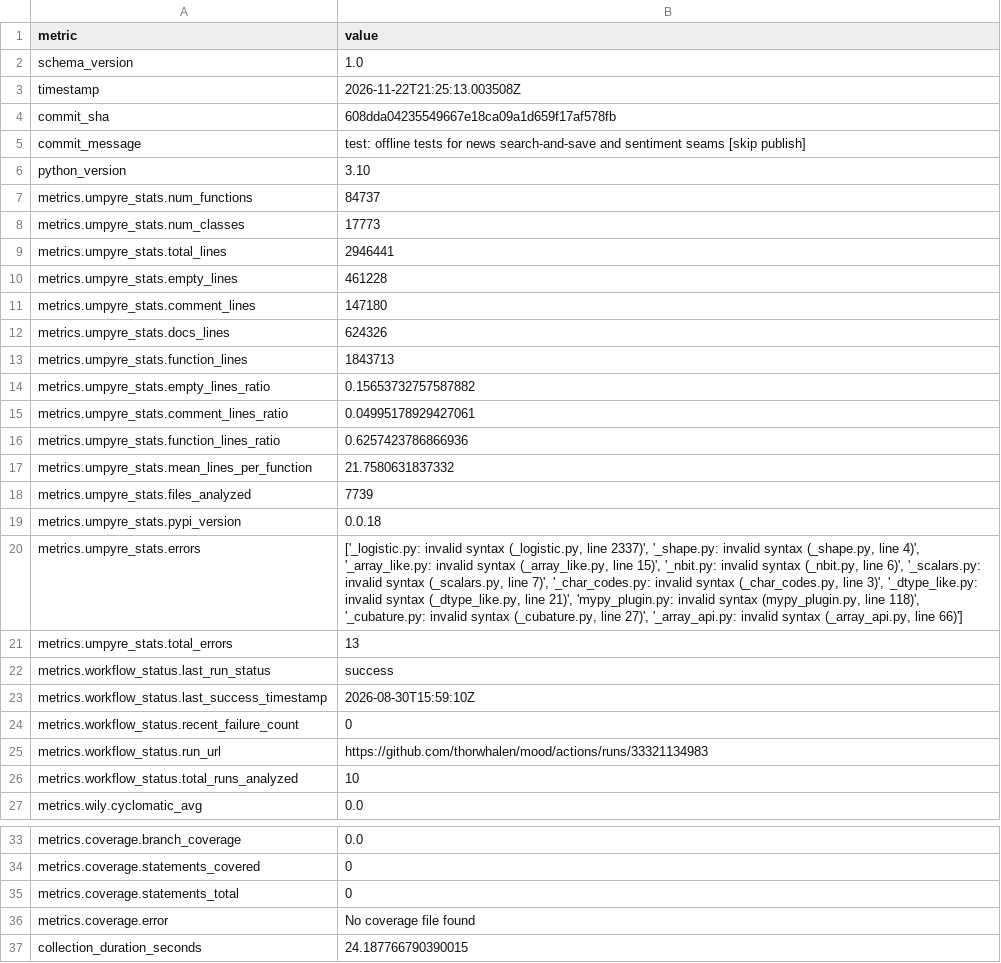
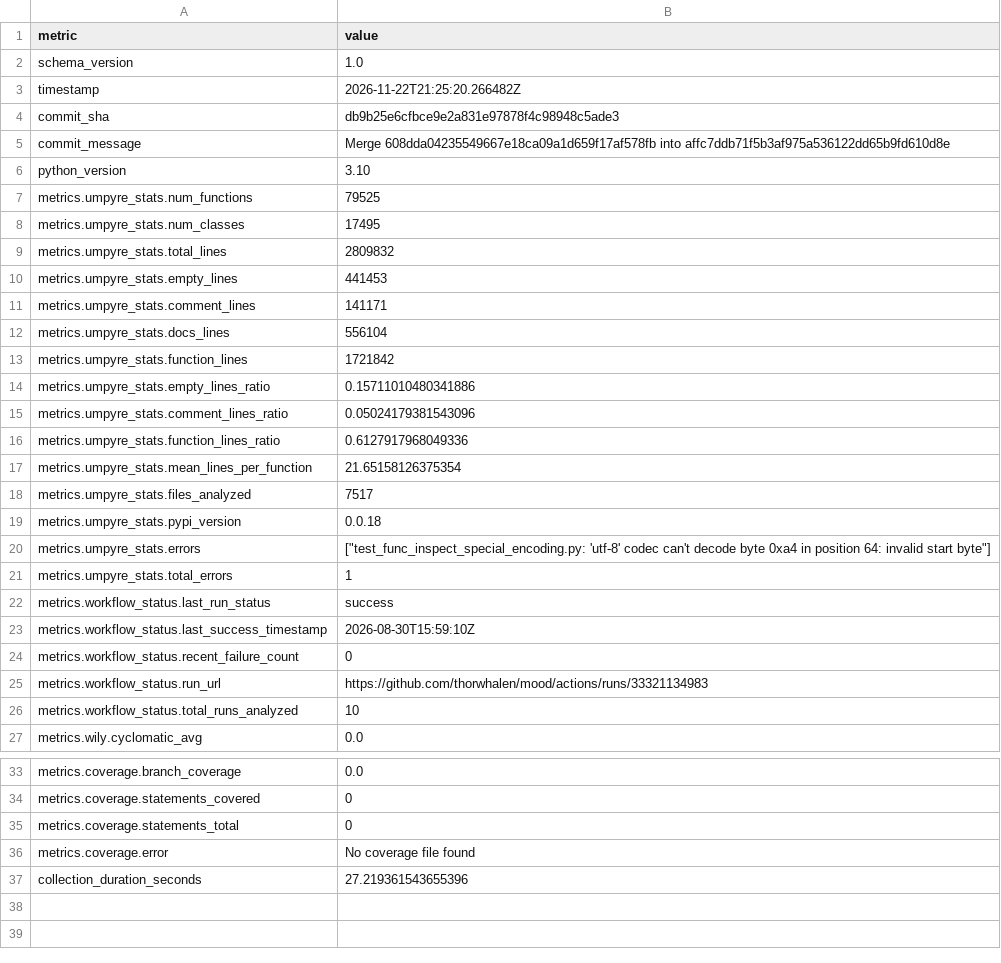
Before and after one commit to thorwhalen/mood, a CSV file: metrics.csv, drawn as a sheet; only a part is shown, gaps mark what is left out.

Commit message:
Update metrics for db9b25e

```diff
--- a/metrics.csv
+++ b/metrics.csv
@@ -2,21 +2,21 @@ metric,value
 schema_version,1.0
-timestamp,2026-11-22T21:25:13.003508Z
-commit_sha,608dda04235549667e18ca09a1d659f17af578fb
-commit_message,test: offline tests for news search-and-save and sentiment seams [skip publish]
+timestamp,2026-11-22T21:25:20.266482Z
+commit_sha,db9b25e6cfbce9e2a831e97878f4c98948c5ade3
+commit_message,Merge 608dda04235549667e18ca09a1d659f17af578fb into affc7ddb71f5b3af975a536122dd65b9fd610d8e
 python_version,3.10
-metrics.umpyre_stats.num_functions,84737
-metrics.umpyre_stats.num_classes,17773
-metrics.umpyre_stats.total_lines,2946441
-metrics.umpyre_stats.empty_lines,461228
-metrics.umpyre_stats.comment_lines,147180
-metrics.umpyre_stats.docs_lines,624326
-metrics.umpyre_stats.function_lines,1843713
-metrics.umpyre_stats.empty_lines_ratio,0.15653732757587882
-metrics.umpyre_stats.comment_lines_ratio,0.04995178929427061
-metrics.umpyre_stats.function_lines_ratio,0.6257423786866936
-metrics.umpyre_stats.mean_lines_per_function,21.7580631837332
-metrics.umpyre_stats.files_analyzed,7739
+metrics.umpyre_stats.num_functions,79525
+metrics.umpyre_stats.num_classes,17495
+metrics.umpyre_stats.total_lines,2809832
+metrics.umpyre_stats.empty_lines,441453
+metrics.umpyre_stats.comment_lines,141171
+metrics.umpyre_stats.docs_lines,556104
+metrics.umpyre_stats.function_lines,1721842
+metrics.umpyre_stats.empty_lines_ratio,0.15711010480341886
+metrics.umpyre_stats.comment_lines_ratio,0.05024179381543096
+metrics.umpyre_stats.function_lines_ratio,0.6127917968049336
+metrics.umpyre_stats.mean_lines_per_function,21.65158126375354
+metrics.umpyre_stats.files_analyzed,7517
 metrics.umpyre_stats.pypi_version,0.0.18
-metrics.umpyre_stats.errors,"['_logistic.py: invalid syntax (_logistic.py, line 2337)', '_shape.py: invalid syntax (_shape.py, line 4)', '_array_like.py: invalid syntax (_array_like.py, line 15)', '_nbit.py: invalid syntax (_nbit.py, line 6)', '_scalars.py: invalid syntax (_scalars.py, line 7)', '_char_codes.py: invalid syntax (_char_codes.py, line 3)', '_dtype_like.py: invalid syntax (_dtype_like.py, line 21)', 'mypy_plugin.py: invalid syntax (mypy_plugin.py, line 118)', '_cubature.py: invalid syntax (_cubature.py, line 27)', '_array_api.py: invalid syntax (_array_api.py, line 66)']"
-metrics.umpyre_stats.total_errors,13
+metrics.umpyre_stats.errors,"[""test_func_inspect_special_encoding.py: 'utf-8' codec can't decode byte 0xa4 in position 64: invalid start byte""]"
+metrics.umpyre_stats.total_errors,1
 metrics.workflow_status.last_run_status,success
@@ -40,2 +40,2 @@ metrics.coverage.statements_total,0
 metrics.coverage.error,No coverage file found
-collection_duration_seconds,24.187766790390015
+collection_duration_seconds,27.219361543655396
```
Also changed, not shown: 2 other files.
